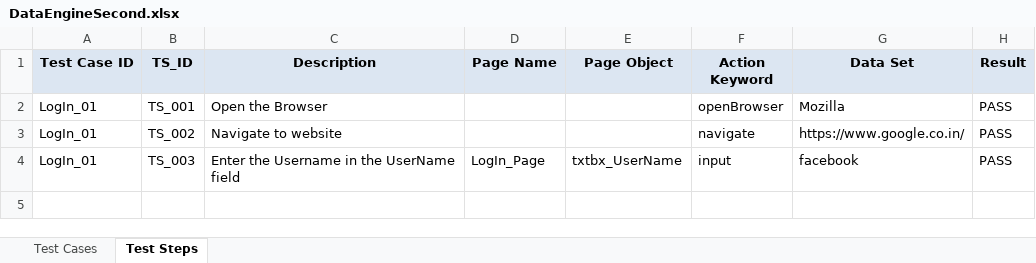
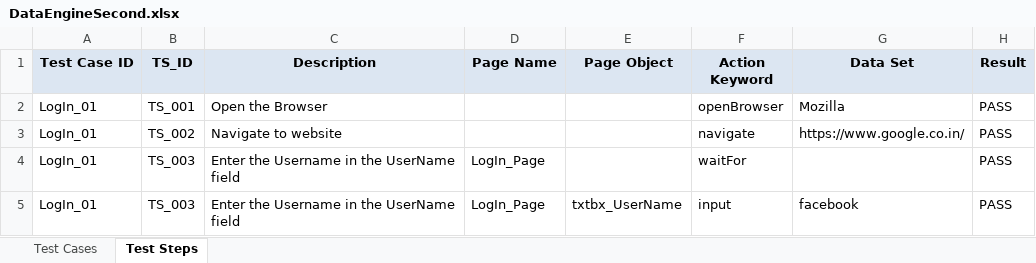
Before and after one commit to raghuchandrarc/LatestHbProject2, an Excel workbook: Hybrid Keyword Driven/src/dataEngine/DataEngineSecond.xlsx, sheet Test Steps, drawn as a sheet; values as stored, in another font and other column widths than the file's, no borders; the diff names each change by its address in the sheet, - before the commit and + after, or states it on an @@ line.

```diff
--- a/Hybrid Keyword Driven/src/dataEngine/DataEngineSecond.xlsx (sheet Test Steps)
+++ b/Hybrid Keyword Driven/src/dataEngine/DataEngineSecond.xlsx (sheet Test Steps)
+row 4: LogIn_01 | TS_003 | Enter the Username in the UserName field | LogIn_Page |  | waitFor |  | PASS
```
Also changed, not shown: Hybrid Keyword Driven/src/dataEngine/DataEngine.xlsx, Hybrid Keyword Driven/target/classes/dataEngine/DataEngine.xlsx, 2 other files.
